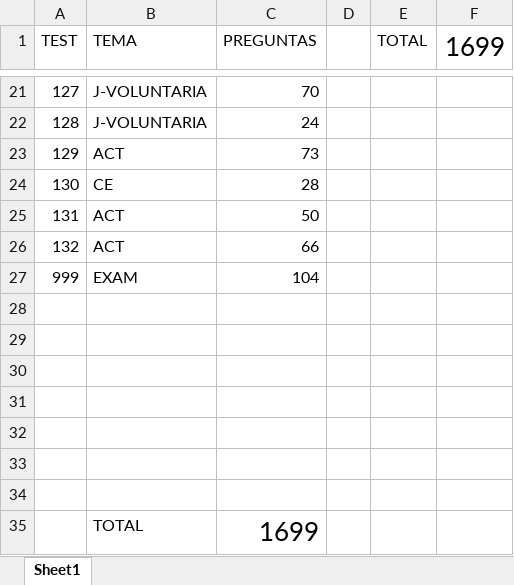
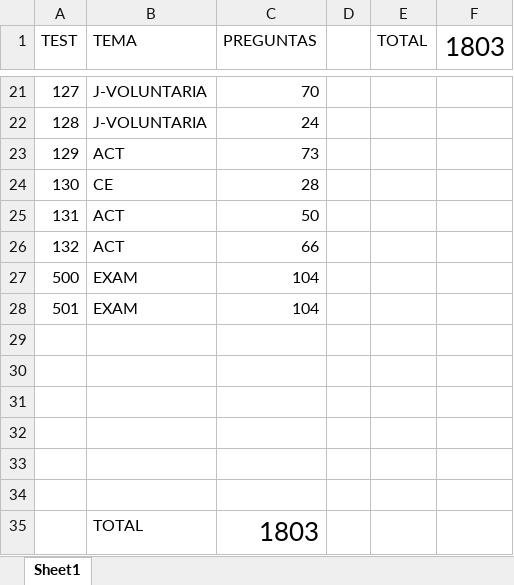
Before and after one commit to jmmrcp/justicia, an Excel workbook: db/data/TEST.xlsx, sheet Sheet1, drawn as a sheet; only a part is shown, gaps mark what is left out; values as stored, in another font and other column widths than the file's, no borders; removed rows and columns are numbered as before the commit, all else as after; the diff names each change by its address in the sheet, - before the commit and + after, or states it on an @@ line.

```diff
--- a/db/data/TEST.xlsx (sheet Sheet1)
+++ b/db/data/TEST.xlsx (sheet Sheet1)
-F1: 1699
+F1: 1803
-A27 (TEST): 999
+A27 (TEST): 500
+row 28: 501 | EXAM | 104
-row 35: (empty)
+row 35:  | TOTAL | 1803
-row 35:  | TOTAL | 1699
```
Also changed, not shown: 9 other files.
